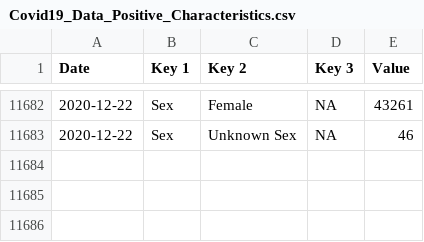
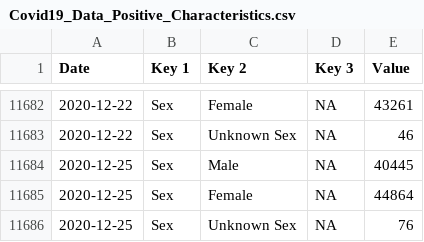
Before and after one commit to DavideMagno/IrelandCovidData, a CSV file: Covid19_Data_Positive_Characteristics.csv, drawn as a sheet; only a part is shown, gaps mark what is left out; the diff names each change by its address in the sheet, - before the commit and + after, or states it on an @@ line.

```diff
--- a/Covid19_Data_Positive_Characteristics.csv
+++ b/Covid19_Data_Positive_Characteristics.csv
+row 11684: 2020-12-25 | Sex | Male | NA | 40445
+row 11685: 2020-12-25 | Sex | Female | NA | 44864
+row 11686: 2020-12-25 | Sex | Unknown Sex | NA | 76
```
Also changed, not shown: Covid19_Data_Total_Ireland.csv.
